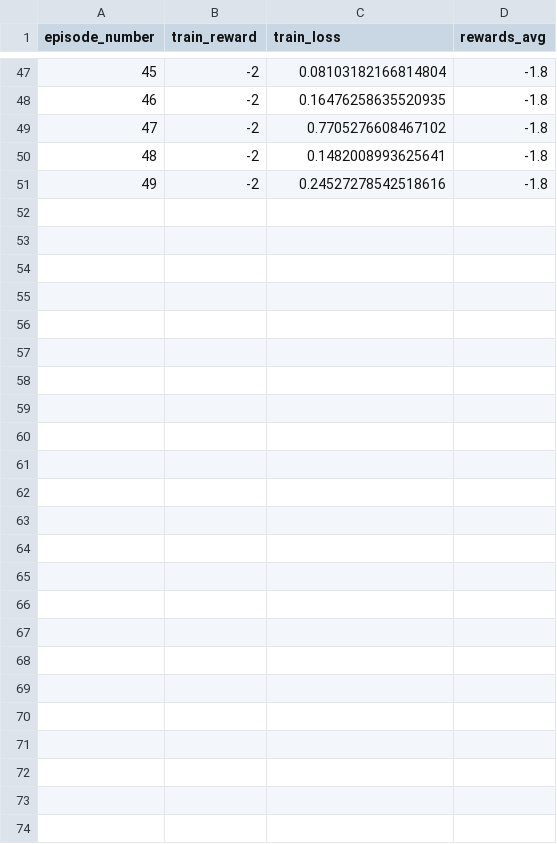
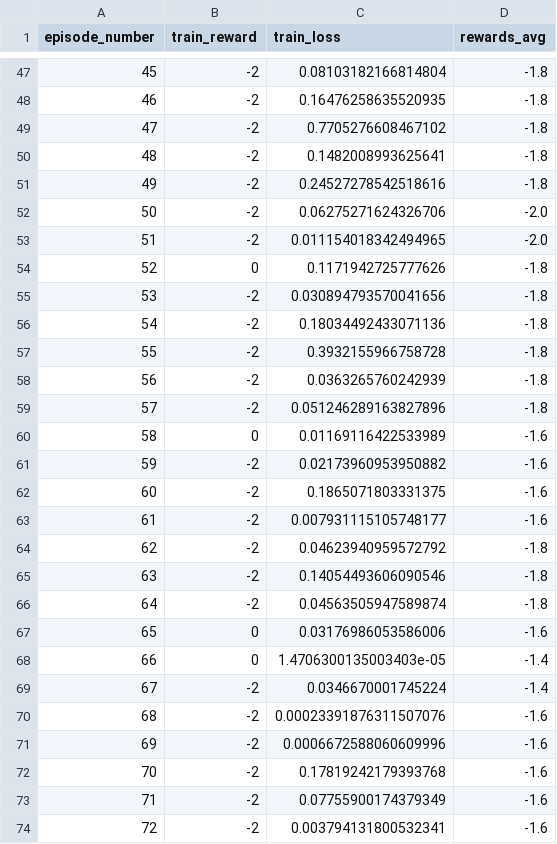
Before and after one commit to romoreira/Reinforcement-Learning-Tor-nonTor-Network-Traffic, a CSV file: gym-basic/gym_basic/envs/adaptative_pooling_results_random.csv, drawn as a sheet; only a part is shown, gaps mark what is left out; the diff names each change by its address in the sheet, - before the commit and + after, or states it on an @@ line.

```diff
--- a/gym-basic/gym_basic/envs/adaptative_pooling_results_random.csv
+++ b/gym-basic/gym_basic/envs/adaptative_pooling_results_random.csv
+row 52: 50 | -2 | 0.06275271624326706 | -2.0
+row 53: 51 | -2 | 0.011154018342494965 | -2.0
+row 54: 52 | 0 | 0.1171942725777626 | -1.8
+row 55: 53 | -2 | 0.030894793570041656 | -1.8
+row 56: 54 | -2 | 0.18034492433071136 | -1.8
+row 57: 55 | -2 | 0.3932155966758728 | -1.8
+row 58: 56 | -2 | 0.0363265760242939 | -1.8
+row 59: 57 | -2 | 0.051246289163827896 | -1.8
+row 60: 58 | 0 | 0.01169116422533989 | -1.6
+row 61: 59 | -2 | 0.02173960953950882 | -1.6
+row 62: 60 | -2 | 0.1865071803331375 | -1.6
+row 63: 61 | -2 | 0.007931115105748177 | -1.6
+row 64: 62 | -2 | 0.04623940959572792 | -1.8
+row 65: 63 | -2 | 0.14054493606090546 | -1.8
+row 66: 64 | -2 | 0.04563505947589874 | -1.8
+row 67: 65 | 0 | 0.03176986053586006 | -1.6
+row 68: 66 | 0 | 1.4706300135003403e-05 | -1.4
+row 69: 67 | -2 | 0.0346670001745224 | -1.4
+row 70: 68 | -2 | 0.00023391876311507076 | -1.6
+row 71: 69 | -2 | 0.0006672588060609996 | -1.6
+row 72: 70 | -2 | 0.17819242179393768 | -1.6
+row 73: 71 | -2 | 0.07755900174379349 | -1.6
+row 74: 72 | -2 | 0.003794131800532341 | -1.6
```
Also changed, not shown: 1 other file.
